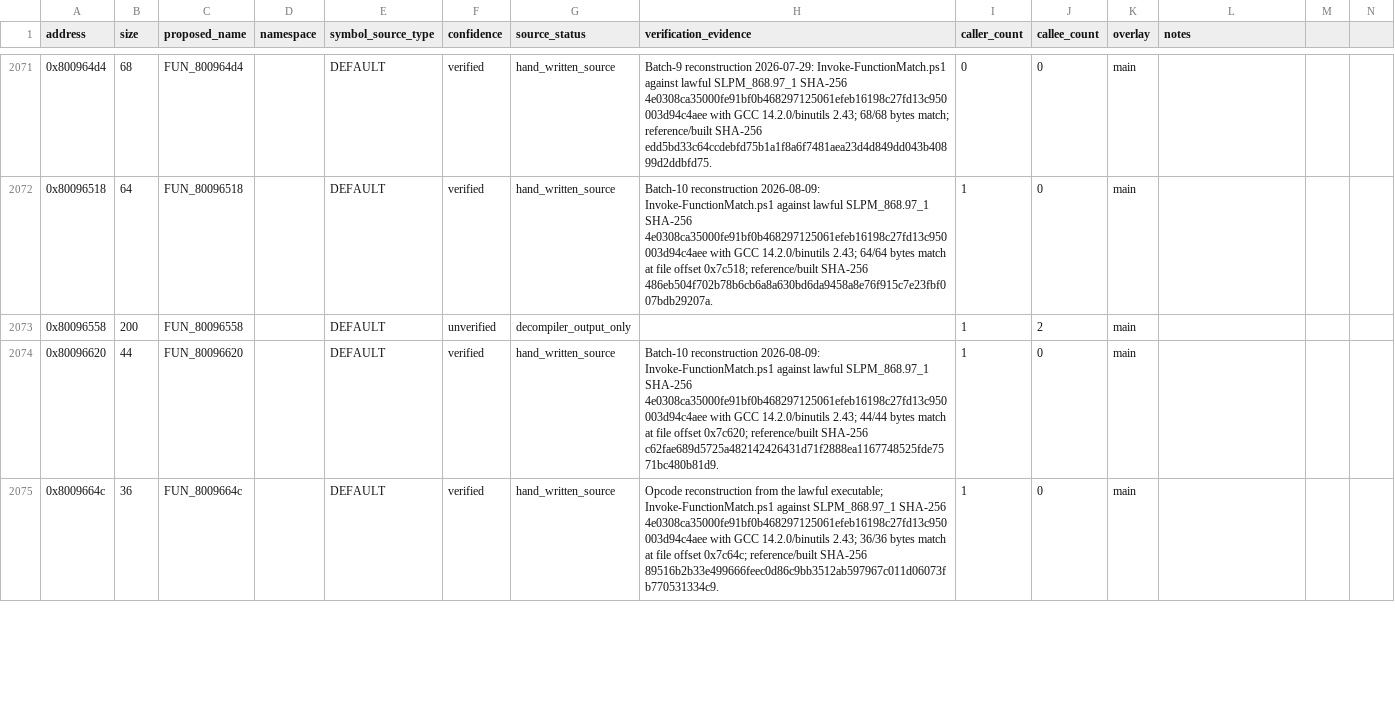
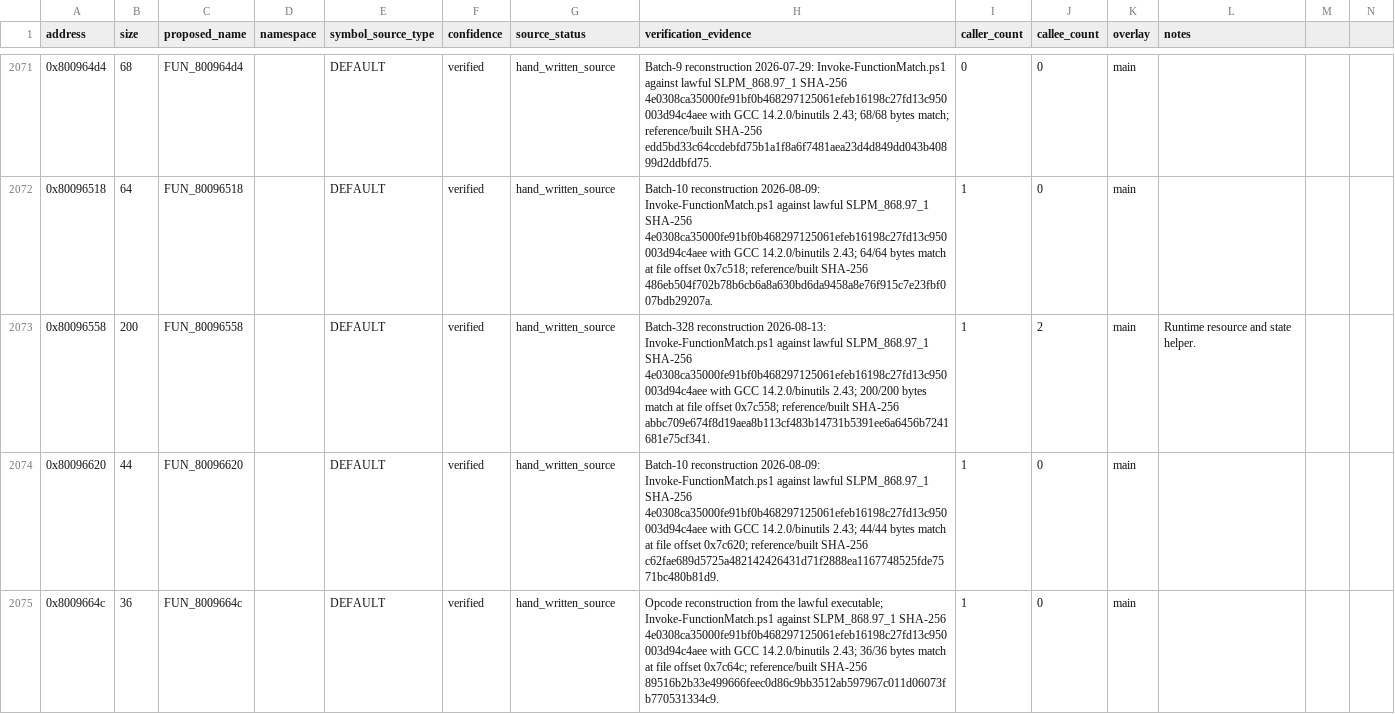
Before and after one commit to RieLoveChan/RiePS1, a CSV file: docs/games/ddr-5th-mix-jp-symbol-map.csv, drawn as a sheet; only a part is shown, gaps mark what is left out.

Commit message:
Match DDR5 runtime helper 96558

```diff
--- a/docs/games/ddr-5th-mix-jp-symbol-map.csv
+++ b/docs/games/ddr-5th-mix-jp-symbol-map.csv
@@ -2072,3 +2072,3 @@ address,size,proposed_name,namespace,symbol_source_type,confidence,source_status
 0x80096518,64,FUN_80096518,,DEFAULT,verified,hand_written_source,"Batch-10 reconstruction 2026-08-09: Invoke-FunctionMatch.ps1 against lawful SLPM_868.97_1 SHA-256 4e0308ca35000fe91bf0b468297125061efeb16198c27fd13c950003d94c4aee with GCC 14.2.0/binutils 2.43; 64/64 bytes match at file offset 0x7c518; reference/built SHA-256 486eb504f702b78b6cb6a8a630bd6da9458a8e76f915c7e23fbf007bdb29207a.",1,0,main,
-0x80096558,200,FUN_80096558,,DEFAULT,unverified,decompiler_output_only,,1,2,main,
+0x80096558,200,FUN_80096558,,DEFAULT,verified,hand_written_source,"Batch-328 reconstruction 2026-08-13: Invoke-FunctionMatch.ps1 against lawful SLPM_868.97_1 SHA-256 4e0308ca35000fe91bf0b468297125061efeb16198c27fd13c950003d94c4aee with GCC 14.2.0/binutils 2.43; 200/200 bytes match at file offset 0x7c558; reference/built SHA-256 abbc709e674f8d19aea8b113cf483b14731b5391ee6a6456b7241681e75cf341.",1,2,main,"Runtime resource and state helper."
 0x80096620,44,FUN_80096620,,DEFAULT,verified,hand_written_source,"Batch-10 reconstruction 2026-08-09: Invoke-FunctionMatch.ps1 against lawful SLPM_868.97_1 SHA-256 4e0308ca35000fe91bf0b468297125061efeb16198c27fd13c950003d94c4aee with GCC 14.2.0/binutils 2.43; 44/44 bytes match at file offset 0x7c620; reference/built SHA-256 c62fae689d5725a482142426431d71f2888ea1167748525fde7571bc480b81d9.",1,0,main,
```
Also changed, not shown: 6 other files.
